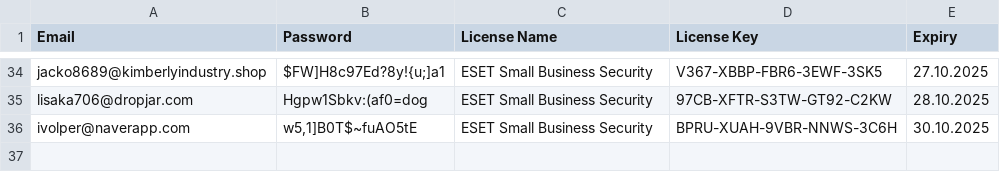
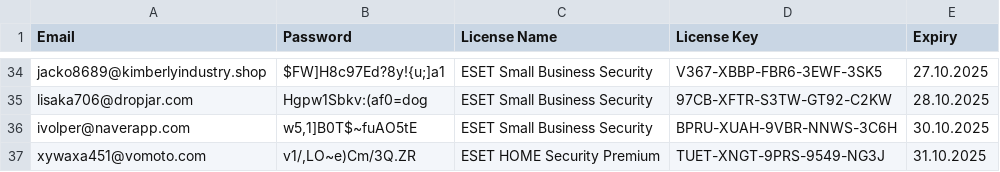
Before and after one commit to vhd0/ESET-KeyGen, a CSV file: results.csv, drawn as a sheet; only a part is shown, gaps mark what is left out; the diff names each change by its address in the sheet, - before the commit and + after, or states it on an @@ line.

```diff
--- a/results.csv
+++ b/results.csv
+row 37: xywaxa451@vomoto.com | v1/,LO~e)Cm/3Q.ZR | ESET HOME Security Premium | TUET-XNGT-9PRS-9549-NG3J | 31.10.2025
```
